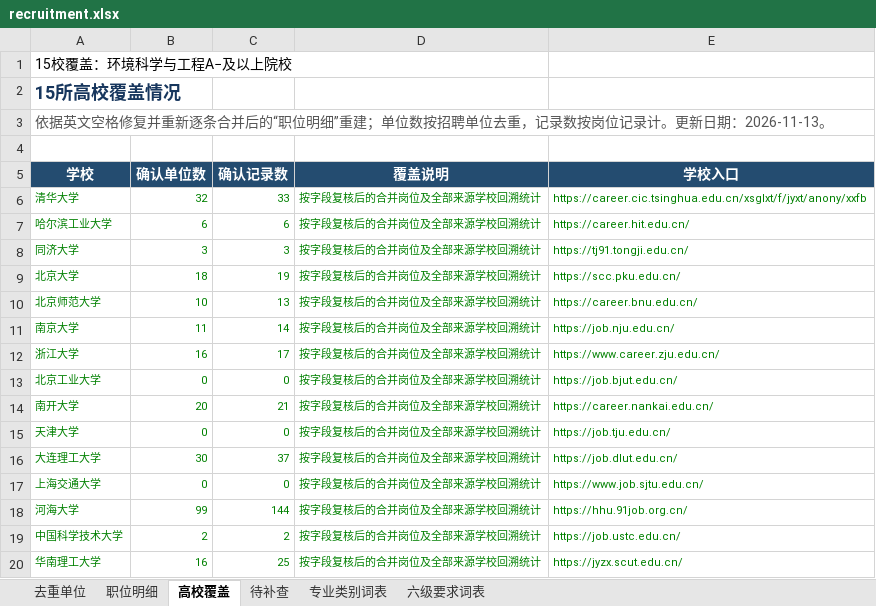
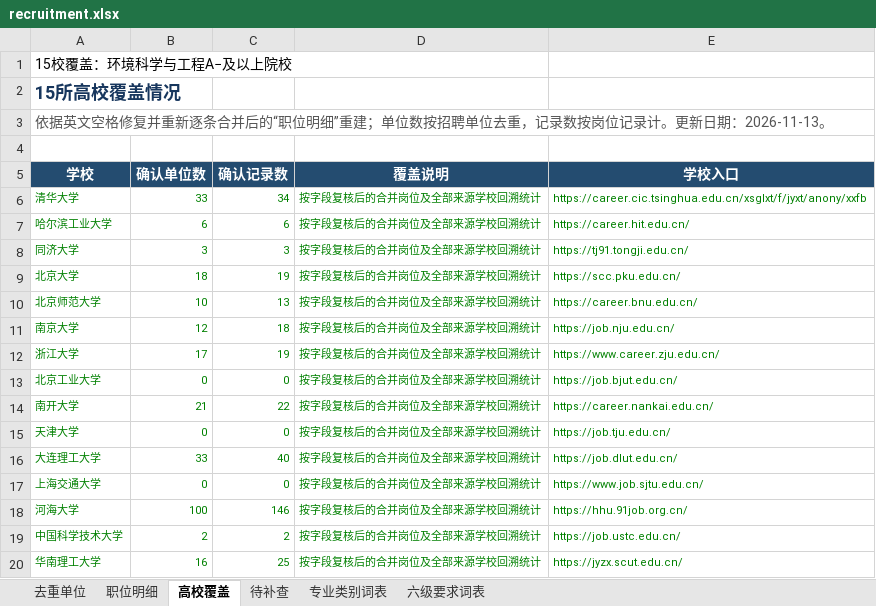
Before and after one commit to sch401/recruitment-jobs, an Excel workbook: env-jobs/recruitment.xlsx, sheet 高校覆盖, drawn as a sheet; values as stored, in another font and other column widths than the file's, no borders; table styles not drawn; the diff names each change by its address in the sheet, - before the commit and + after, or states it on an @@ line.

```diff
--- a/env-jobs/recruitment.xlsx (sheet 高校覆盖)
+++ b/env-jobs/recruitment.xlsx (sheet 高校覆盖)
-B6 (确认单位数): 32
+B6 (确认单位数): 33
-C6 (确认记录数): 33
+C6 (确认记录数): 34
-B11 (确认单位数): 11
+B11 (确认单位数): 12
-C11 (确认记录数): 14
+C11 (确认记录数): 18
-B12 (确认单位数): 16
+B12 (确认单位数): 17
-C12 (确认记录数): 17
+C12 (确认记录数): 19
-B14 (确认单位数): 20
+B14 (确认单位数): 21
-C14 (确认记录数): 21
+C14 (确认记录数): 22
-B16 (确认单位数): 30
+B16 (确认单位数): 33
-C16 (确认记录数): 37
+C16 (确认记录数): 40
-B18 (确认单位数): 99
+B18 (确认单位数): 100
-C18 (确认记录数): 144
+C18 (确认记录数): 146
```
Also changed, not shown: sheet 待补查, sheet 职位明细, sheet 去重单位, 3 other files.
